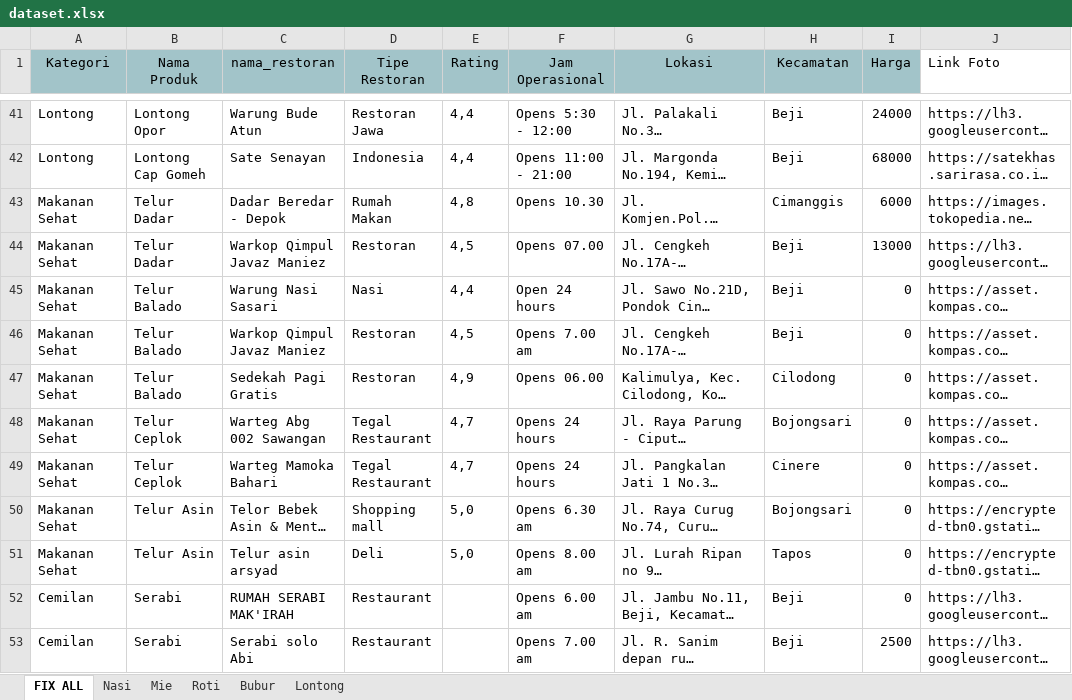
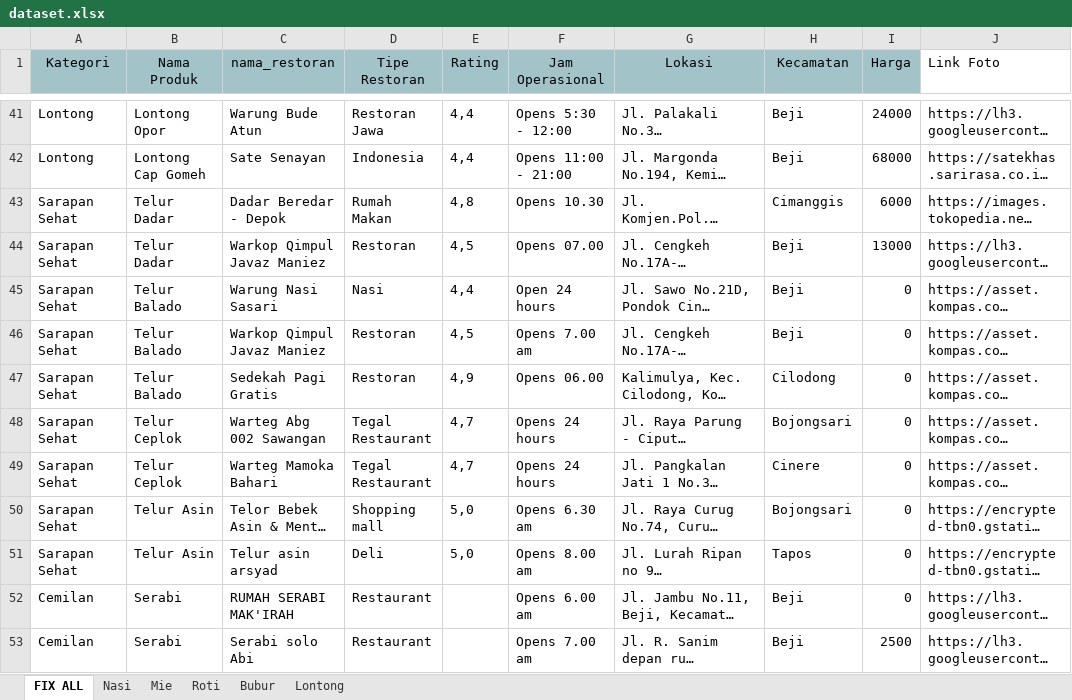
Before and after one commit to Kelompok-B08-PBP/nyarap-at-depok, an Excel workbook: static/data/dataset.xlsx, sheet FIX ALL, drawn as a sheet; only a part is shown, gaps mark what is left out; long unchanged cells end in …; values as stored, in another font and other column widths than the file's, no borders; the diff covers the shown part only; the diff names each change by its address in the sheet, - before the commit and + after, or states it on an @@ line.

```diff
--- a/static/data/dataset.xlsx (sheet FIX ALL)
+++ b/static/data/dataset.xlsx (sheet FIX ALL)
-A43:A51 (Kategori): Makanan Sehat
+A43:A51 (Kategori): Sarapan Sehat
```
Also changed, not shown: 19 edited cells elsewhere in this sheet, 2 other files.
